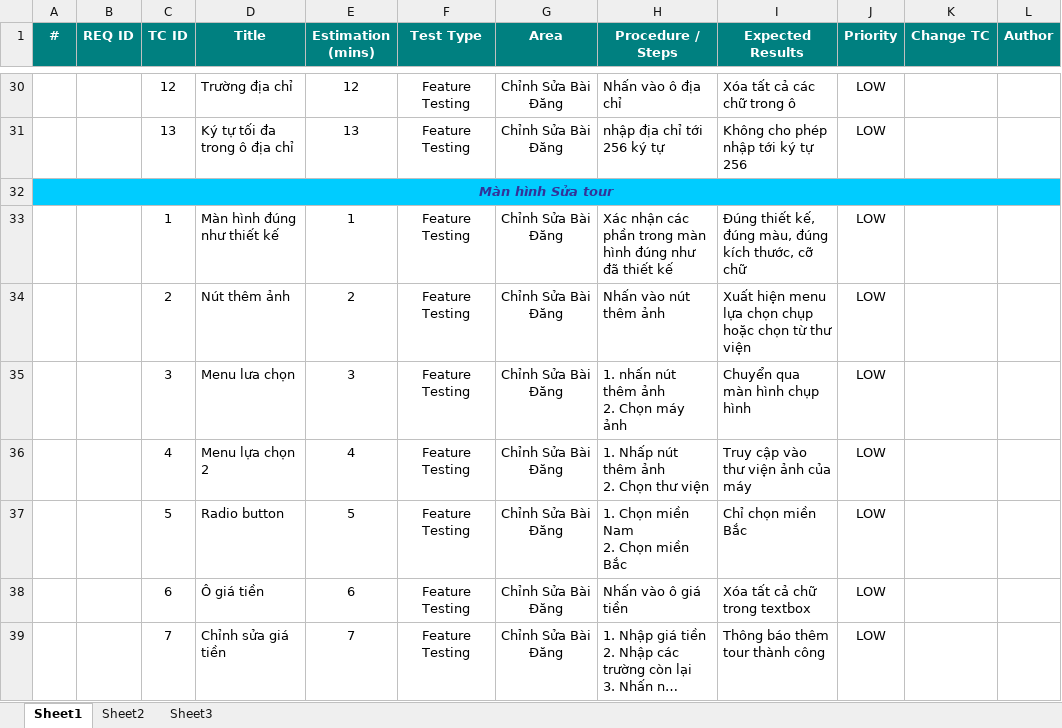
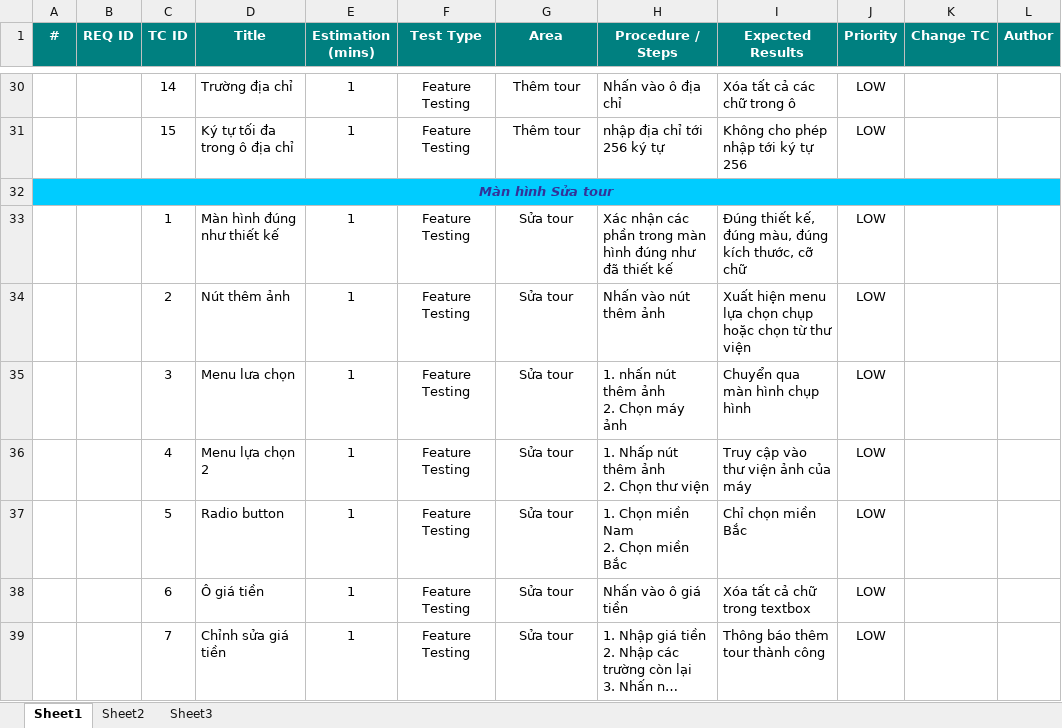
Before and after one commit to conghoangv624/Chuy-n-dd-nh-m-6, an Excel workbook: TestCase/NHOM6_TESTCASE - NGHIEP.xlsx, sheet Sheet1, drawn as a sheet; only a part is shown, gaps mark what is left out; long unchanged cells end in …; values as stored, in another font and other column widths than the file's, no borders; conditional formats not drawn; the diff covers the shown part only; the diff names each change by its address in the sheet, - before the commit and + after, or states it on an @@ line.

```diff
--- a/TestCase/NHOM6_TESTCASE - NGHIEP.xlsx (sheet Sheet1)
+++ b/TestCase/NHOM6_TESTCASE - NGHIEP.xlsx (sheet Sheet1)
-C30 (TC ID): 12
+C30 (TC ID): 14
-E30 (Estimation (mins)): 12
+E30 (Estimation (mins)): 1
-G30:G31 (Area): Chỉnh Sửa Bài Đăng
+G30:G31 (Area): Thêm tour
-C31 (TC ID): 13
+C31 (TC ID): 15
-E31 (Estimation (mins)): 13
+E31 (Estimation (mins)): 1
-G33:G39 (Area): Chỉnh Sửa Bài Đăng
+G33:G39 (Area): Sửa tour
-E34 (Estimation (mins)): 2
+E34 (Estimation (mins)): 1
-E35 (Estimation (mins)): 3
+E35 (Estimation (mins)): 1
-E36 (Estimation (mins)): 4
+E36 (Estimation (mins)): 1
-E37 (Estimation (mins)): 5
+E37 (Estimation (mins)): 1
-E38 (Estimation (mins)): 6
+E38 (Estimation (mins)): 1
-E39 (Estimation (mins)): 7
+E39 (Estimation (mins)): 1
```
Also changed, not shown: 6 added rows, 6 removed rows and 83 edited cells elsewhere in this sheet, 7 other files.
